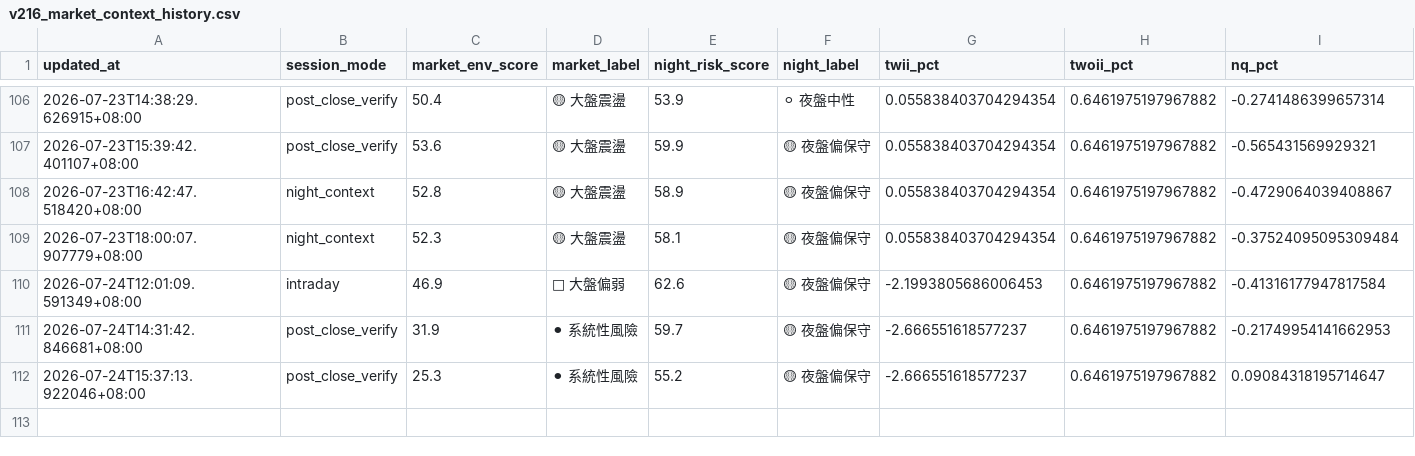
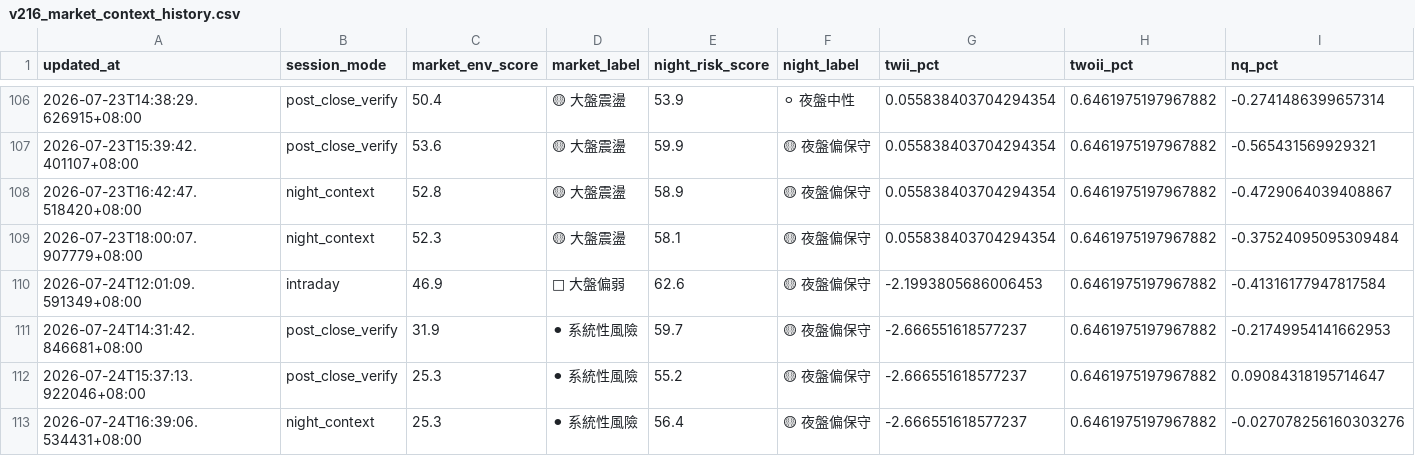
Before and after one commit to eric4xxme-byte/TW_Stock_AI_Scanner_v2_1_cached, a CSV file: data/v216_market_context_history.csv, drawn as a sheet; only a part is shown, gaps mark what is left out; rows hold the shown columns only; the diff names each change by its address in the sheet, - before the commit and + after, or states it on an @@ line.

```diff
--- a/data/v216_market_context_history.csv
+++ b/data/v216_market_context_history.csv
+row 113: 2026-07-24T16:39:06.534431+08:00 | night_context | 25.3 | ⚫ 系統性風險 | 56.4 | 🟡 夜盤偏保守 | -2.666551618577237 | 0.6461975197967882 | -0.027078256160303276
```
Also changed, not shown: 9 other files.
